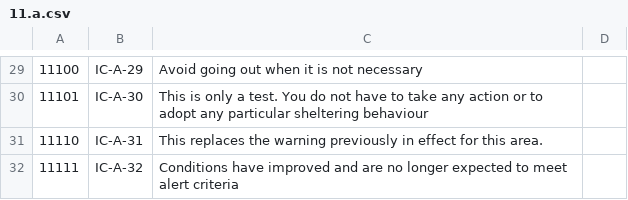
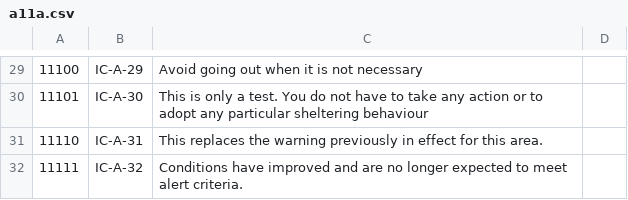
Before and after one commit to thingsat/riot_modules, a CSV file: modules/camf/data/i18n/en/a11a.csv (was modules/camf/data/i18n/en/11.a.csv), drawn as a sheet; only a part is shown, gaps mark what is left out.

```diff
--- a/modules/camf/data/i18n/en/11.a.csv
+++ b/modules/camf/data/i18n/en/a11a.csv
@@ -31,2 +31,2 @@
 11110;IC-A-31;This replaces the warning previously in effect for this area.
-11111;IC-A-32;Conditions have improved and are no longer expected to meet alert criteria
+11111;IC-A-32;Conditions have improved and are no longer expected to meet alert criteria.
```
Also changed, not shown: modules/camf/data/i18n/en/codes.csv, modules/camf/data/i18n/fr/codes.csv, 18 other files.
